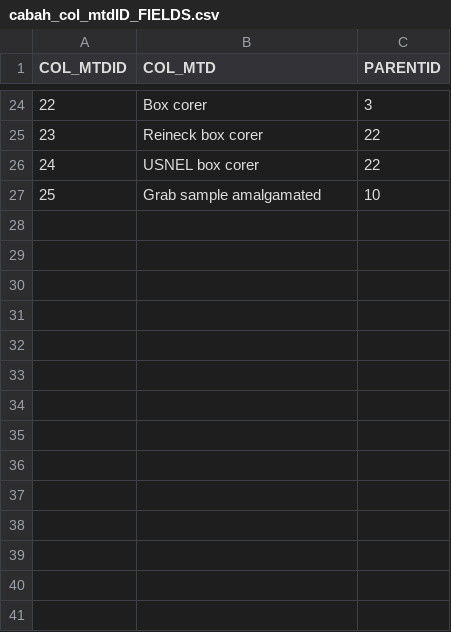
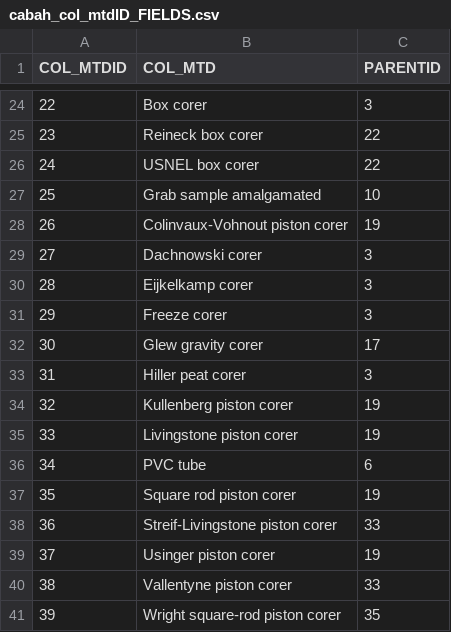
Before and after one commit to octopus-db/documentation, a CSV file: docs/source/csv_tables/cabah_col_mtdID_FIELDS.csv, drawn as a sheet; only a part is shown, gaps mark what is left out; the diff names each change by its address in the sheet, - before the commit and + after, or states it on an @@ line.

Commit message:
table updates

```diff
--- a/docs/source/csv_tables/cabah_col_mtdID_FIELDS.csv
+++ b/docs/source/csv_tables/cabah_col_mtdID_FIELDS.csv
+row 28: 26 | Colinvaux-Vohnout piston corer | 19
+row 29: 27 | Dachnowski corer | 3
+row 30: 28 | Eijkelkamp corer | 3
+row 31: 29 | Freeze corer | 3
+row 32: 30 | Glew gravity corer | 17
+row 33: 31 | Hiller peat corer | 3
+row 34: 32 | Kullenberg piston corer | 19
+row 35: 33 | Livingstone piston corer | 19
+row 36: 34 | PVC tube | 6
+row 37: 35 | Square rod piston corer | 19
+row 38: 36 | Streif-Livingstone piston corer | 33
+row 39: 37 | Usinger piston corer | 19
+row 40: 38 | Vallentyne piston corer | 33
+row 41: 39 | Wright square-rod piston corer | 35
```
Also changed, not shown: 4 other files.
